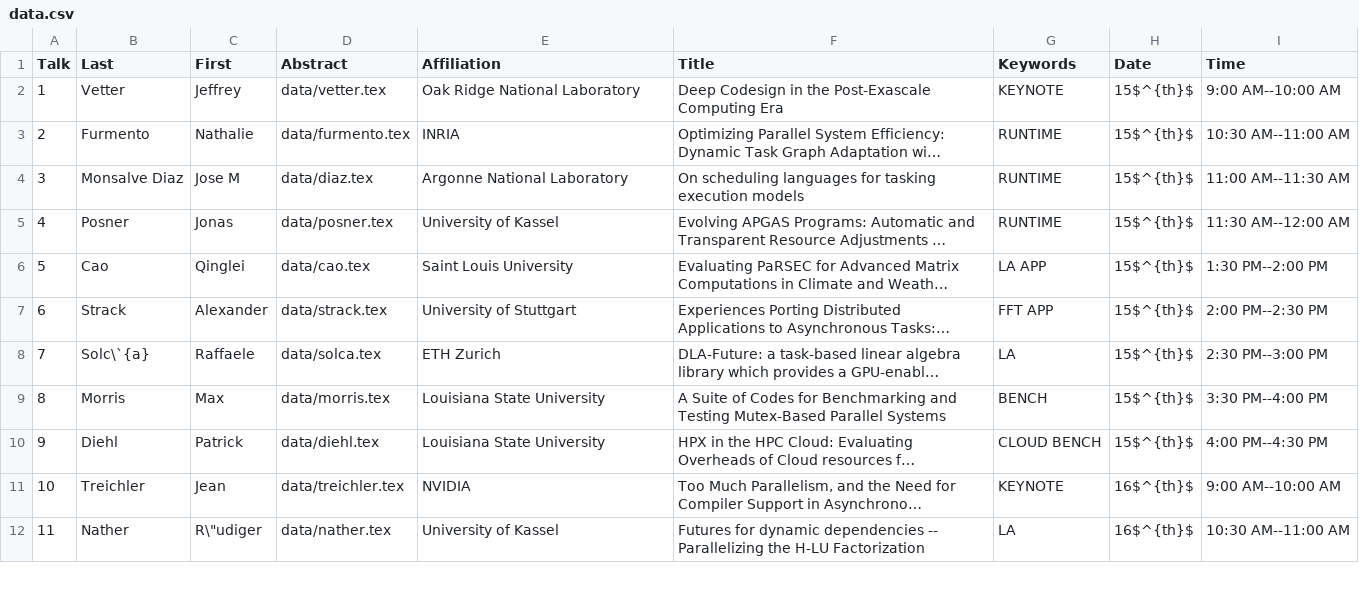
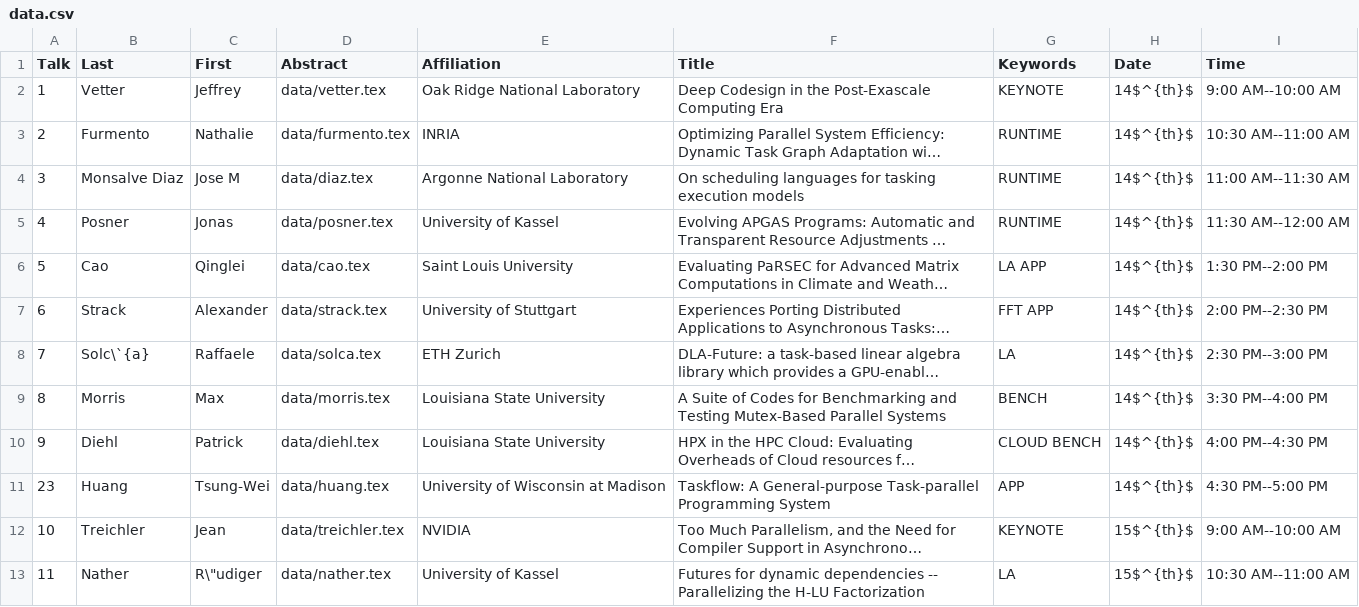
Before and after one commit to wamta25/booklet, a CSV file: data.csv, drawn as a sheet; only a part is shown; long unchanged cells end in …; addresses are those after the commit; the diff covers the shown part only; the diff names each change by its address in the sheet, - before the commit and + after, or states it on an @@ line.

Commit message:
Updated timetable and book of abstracts
Signed-off-by: Joseph Schuchart <schuchart@icl.utk.edu>

```diff
--- a/data.csv
+++ b/data.csv
-H2:H10 (Date): 15$^{th}$
+H2:H10 (Date): 14$^{th}$
+row 11: 23 | Huang | Tsung-Wei | data/huang.tex | University of Wisconsin at Madison | Taskflow: A General-purpose Task-parallel Programming System | APP | 14$^{th}$ | 4:30 PM--5:00 PM
-H12:H13 (Date): 16$^{th}$
+H12:H13 (Date): 15$^{th}$
```
Also changed, not shown: 13 edited cells elsewhere in this file, 7 other files.
